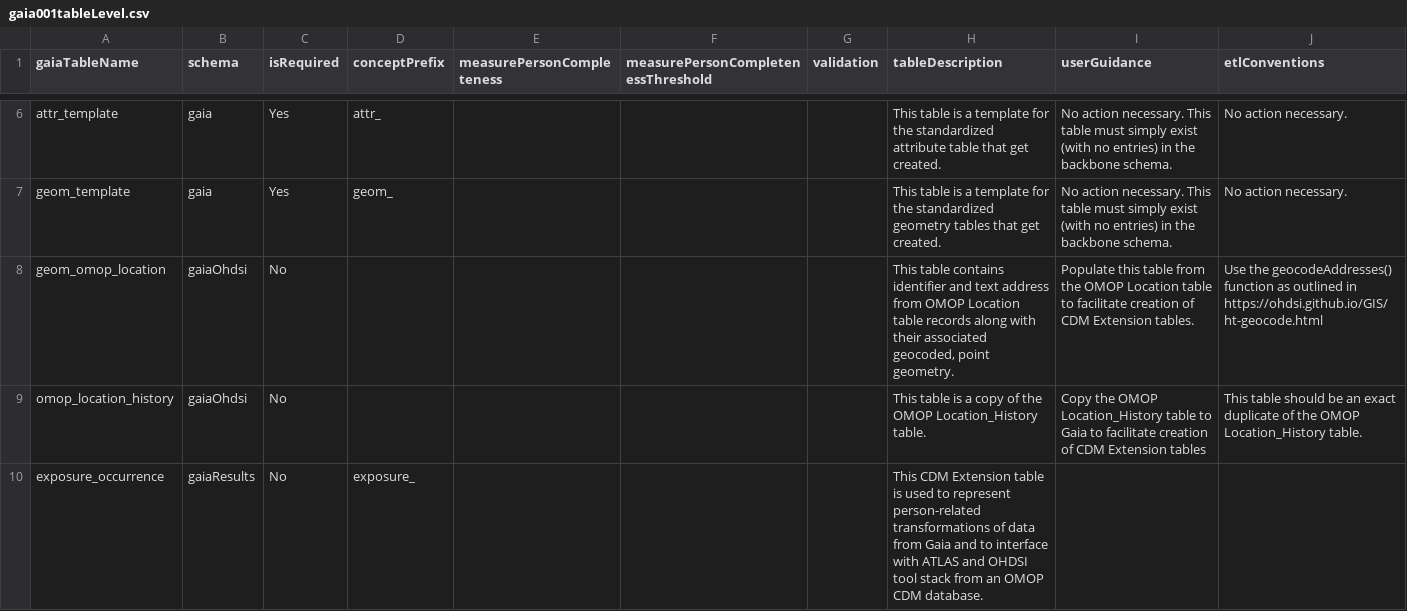
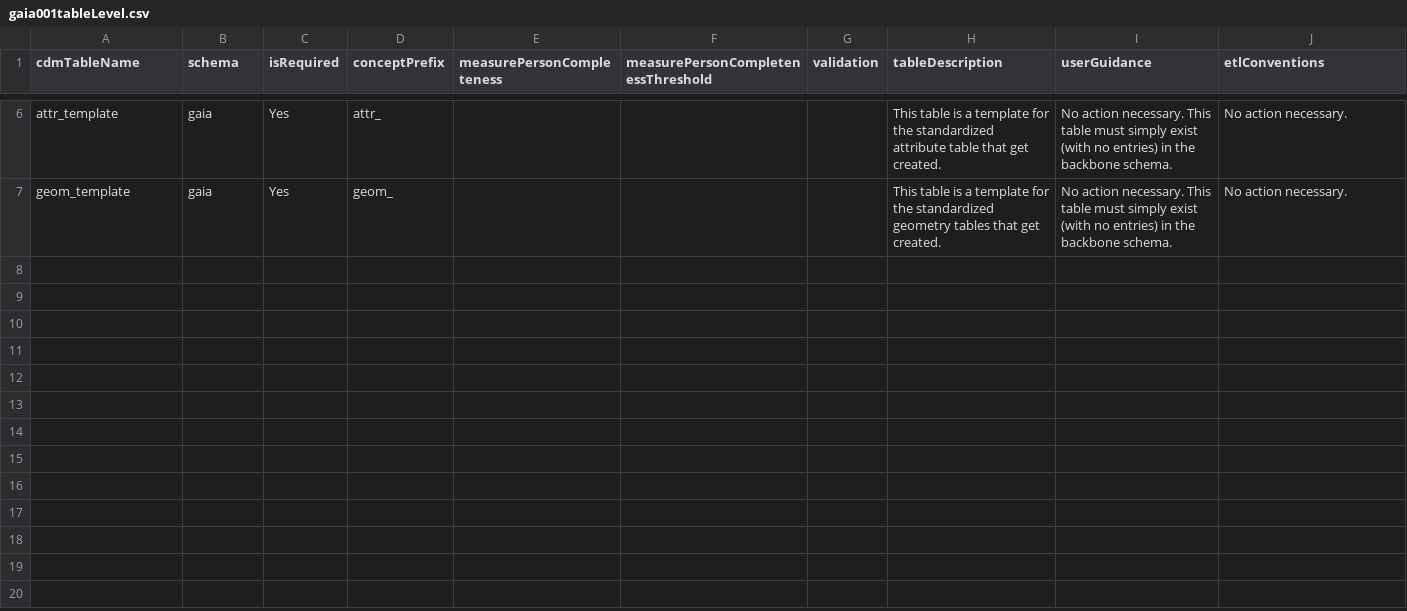
Before and after one commit to OHDSI/gaiaDB, a CSV file: csv/gaia001tableLevel.csv, drawn as a sheet; only a part is shown, gaps mark what is left out; the diff names each change by its address in the sheet, - before the commit and + after, or states it on an @@ line.

```diff
--- a/csv/gaia001tableLevel.csv
+++ b/csv/gaia001tableLevel.csv
-A1: gaiaTableName
+A1: cdmTableName
-row 8: geom_omop_location | gaiaOhdsi | No |  |  |  |  | This table contains identifier and text address from OMOP Location table records along with their associated geocoded, point geometry. | Populate this table from the OMOP Location table to facilitate creation of CDM Extension tables. | Use the geocodeAddresses() function as outlined in https://ohdsi.github.io/GIS/ht-geocode.html
-row 9: omop_location_history | gaiaOhdsi | No |  |  |  |  | This table is a copy of the OMOP Location_History table. | Copy the OMOP Location_History table to Gaia to facilitate creation of CDM Extension tables | This table should be an exact duplicate of the OMOP Location_History table.
-row 10: exposure_occurrence | gaiaResults | No | exposure_ |  |  |  | This CDM Extension table is used to represent person-related transformations of data from Gaia and to interface with ATLAS and OHDSI tool stack from an OMOP CDM database.
```
Also changed, not shown: csv/gaia001fieldLevel.csv, 7 other files.
